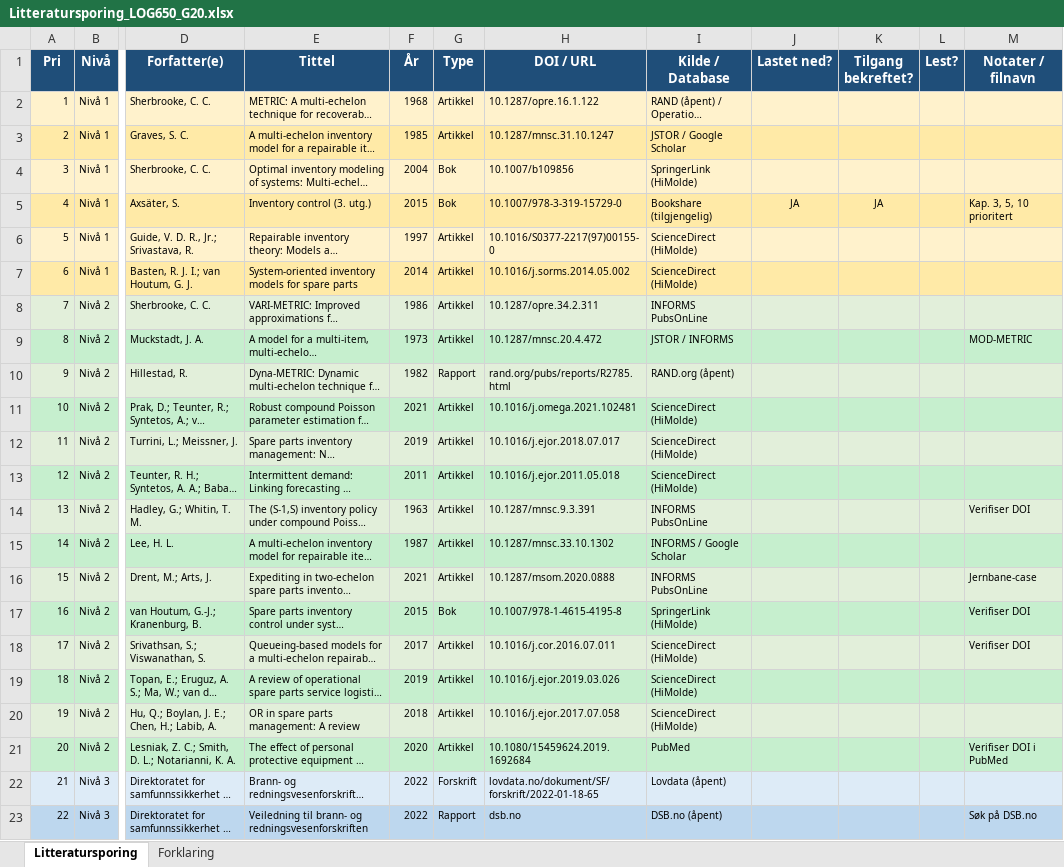
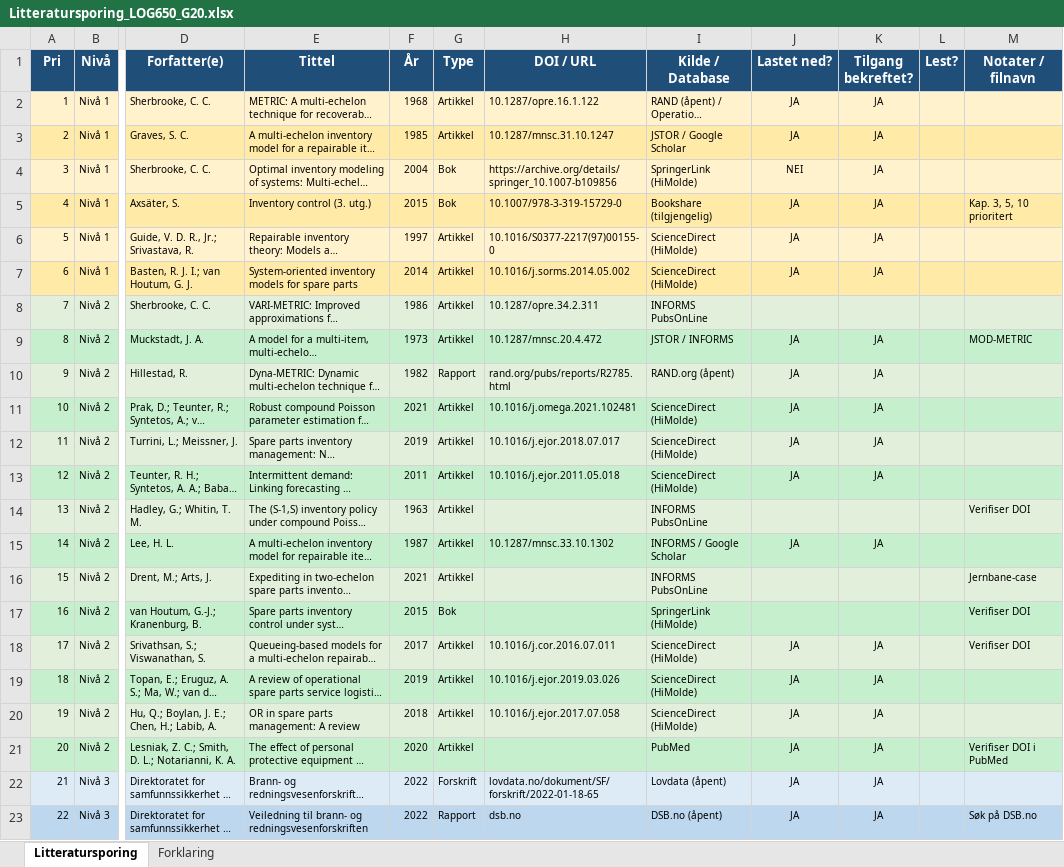
Before and after one commit to LOG650/G20-rune-individuell, an Excel workbook: 003 references/Litteratursporing_LOG650_G20.xlsx, sheet Litteratursporing, drawn as a sheet; only a part is shown, gaps mark what is left out; long unchanged cells end in …; values as stored, in another font and other column widths than the file's, no borders; the diff names each change by its address in the sheet, - before the commit and + after, or states it on an @@ line.

```diff
--- a/003 references/Litteratursporing_LOG650_G20.xlsx (sheet Litteratursporing)
+++ b/003 references/Litteratursporing_LOG650_G20.xlsx (sheet Litteratursporing)
-J2:J3 (Lastet ned?): (empty)
+J2:J3 (Lastet ned?): JA
-K2:K4 (Tilgang bekreftet?): (empty)
+K2:K4 (Tilgang bekreftet?): JA
-H4 (DOI / URL): 10.1007/b109856
+H4 (DOI / URL): https://archive.org/details/springer_10.1007-b109856
-J4 (Lastet ned?): (empty)
+J4 (Lastet ned?): NEI
-J6:J7 (Lastet ned?): (empty)
+J6:J7 (Lastet ned?): JA
-K6:K7 (Tilgang bekreftet?): (empty)
+K6:K7 (Tilgang bekreftet?): JA
-J9:J13 (Lastet ned?): (empty)
+J9:J13 (Lastet ned?): JA
-K9:K13 (Tilgang bekreftet?): (empty)
+K9:K13 (Tilgang bekreftet?): JA
-H14 (DOI / URL): 10.1287/mnsc.9.3.391
+H14 (DOI / URL): (empty)
-J15 (Lastet ned?): (empty)
+J15 (Lastet ned?): JA
-K15 (Tilgang bekreftet?): (empty)
+K15 (Tilgang bekreftet?): JA
-H16 (DOI / URL): 10.1287/msom.2020.0888
+H16 (DOI / URL): (empty)
-H17 (DOI / URL): 10.1007/978-1-4615-4195-8
+H17 (DOI / URL): (empty)
-J18:J23 (Lastet ned?): (empty)
+J18:J23 (Lastet ned?): JA
-K18:K23 (Tilgang bekreftet?): (empty)
+K18:K23 (Tilgang bekreftet?): JA
-H21 (DOI / URL): 10.1080/15459624.2019.1692684
+H21 (DOI / URL): (empty)
```
Also changed, not shown: 15 other files.
